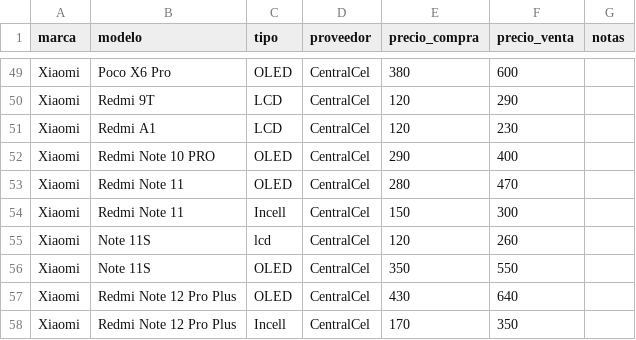
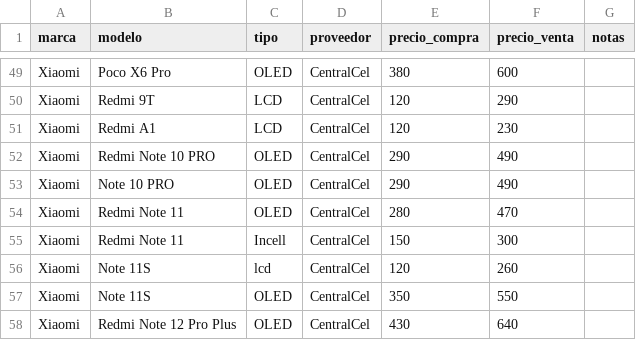
Before and after one commit to SCZ-BO/DrXiaomi, a CSV file: precio/data/centralcel.csv, drawn as a sheet; only a part is shown, gaps mark what is left out; the shorter side is filled out with more unchanged rows; the diff names each change by its address in the sheet, - before the commit and + after, or states it on an @@ line.

```diff
--- a/precio/data/centralcel.csv
+++ b/precio/data/centralcel.csv
-F52 (precio_venta): 400
+F52 (precio_venta): 490
+row 53: Xiaomi | Note 10 PRO | OLED | CentralCel | 290 | 490
```
